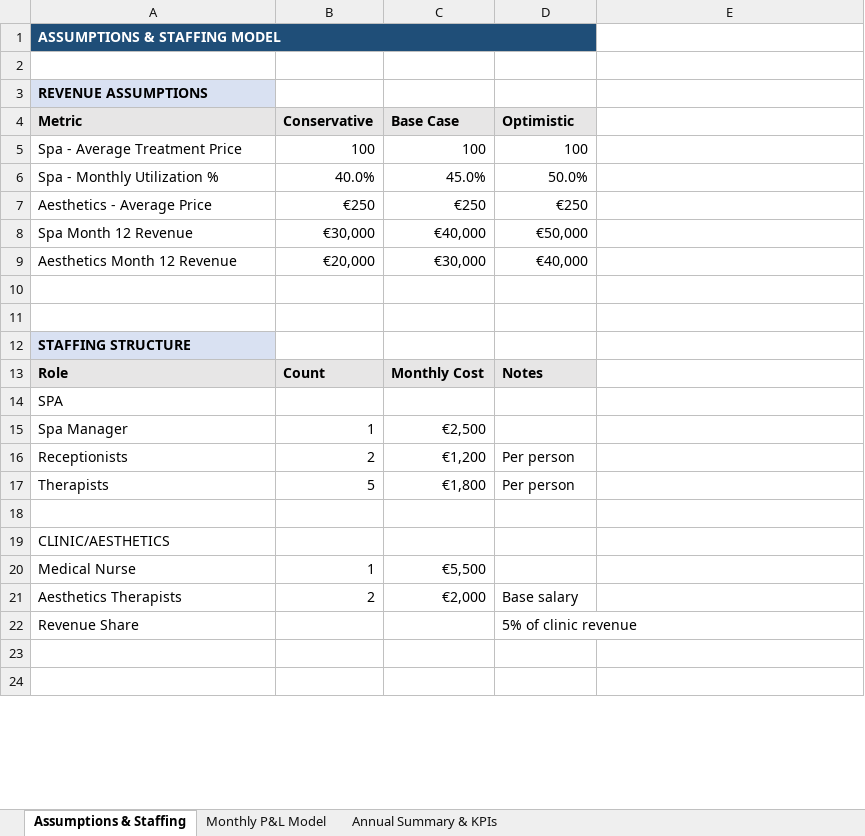
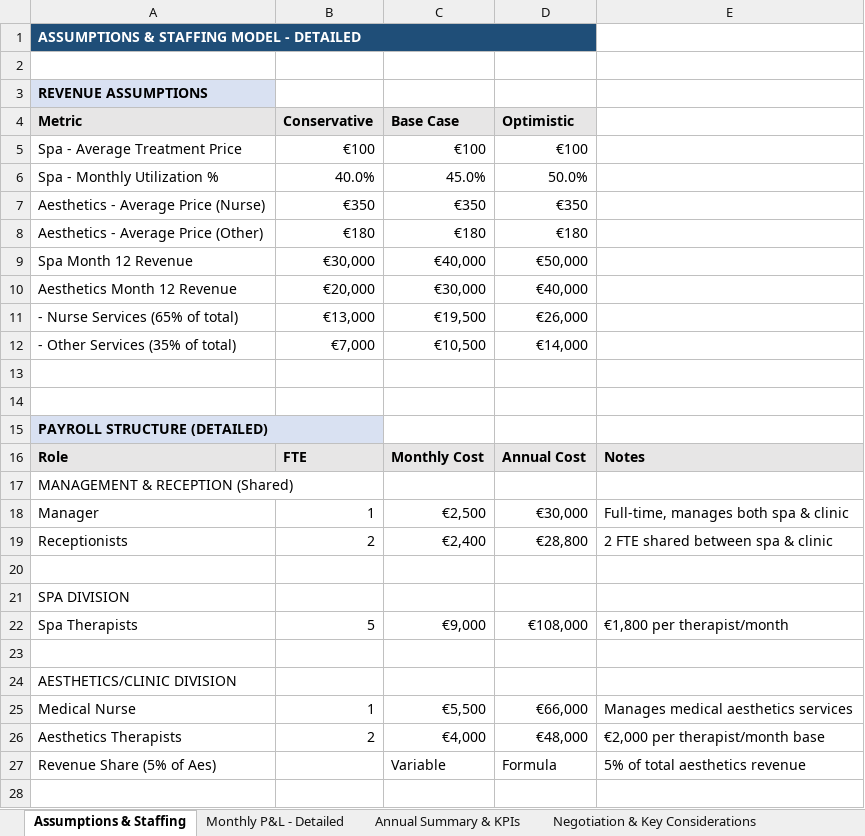
Before and after one commit to carismawellness/carisma-support, an Excel workbook: strategy/acquisitions/INA-Spa-Acquisition/INA-Spa-Consolidated-Model.xlsx, sheet Assumptions & Staffing, drawn as a sheet; only a part is shown; the shorter side is filled out with more unchanged rows; values as stored, in another font and other column widths than the file's, no borders; removed rows and columns are numbered as before the commit, all else as after; the diff covers the shown part only; the diff names each change by its address in the sheet, - before the commit and + after, or states it on an @@ line.

```diff
--- a/strategy/acquisitions/INA-Spa-Acquisition/INA-Spa-Consolidated-Model.xlsx (sheet Assumptions & Staffing)
+++ b/strategy/acquisitions/INA-Spa-Acquisition/INA-Spa-Consolidated-Model.xlsx (sheet Assumptions & Staffing)
-sheet tab: Monthly P&L Model
+sheet tab: Monthly P&L - Detailed
+sheet tab: Negotiation & Key Considerations
-A1 (Metric): ASSUMPTIONS & STAFFING MODEL
+A1 (Metric): ASSUMPTIONS & STAFFING MODEL - DETAILED
-B5 (Conservative): 100
+B5 (Conservative): €100
-C5 (Base Case): 100
+C5 (Base Case): €100
-D5 (Optimistic): 100
+D5 (Optimistic): €100
-row 7: Aesthetics - Average Price | €250 | €250 | €250
+row 7: Aesthetics - Average Price (Nurse) | €350 | €350 | €350
+row 8: Aesthetics - Average Price (Other) | €180 | €180 | €180
+row 11: - Nurse Services (65% of total) | €13,000 | €19,500 | €26,000
+row 12: - Other Services (35% of total) | €7,000 | €10,500 | €14,000
-A15 (Metric): STAFFING STRUCTURE
+A15 (Metric): PAYROLL STRUCTURE (DETAILED)
-B16 (Conservative): Count
+B16 (Conservative): FTE
-D16 (Optimistic): Notes
+D16 (Optimistic): Annual Cost
-E16: (empty)
+E16: Notes
-E16 fill: none
+E16 fill: #E7E6E6
-A17 (Metric): SPA
+A17 (Metric): MANAGEMENT & RECEPTION (Shared)
-row 15: Spa Manager | 1 | €2,500
+row 18: Manager | 1 | €2,500 | €30,000 | Full-time, manages both spa & clinic
-C19 (Base Case): €1,200
+C19 (Base Case): €2,400
-D19 (Optimistic): Per person
+D19 (Optimistic): €28,800
-E19: (empty)
+E19: 2 FTE shared between spa & clinic
-row 17: Therapists | 5 | €1,800 | Per person
-A21 (Metric): CLINIC/AESTHETICS
+A21 (Metric): SPA DIVISION
+row 22: Spa Therapists | 5 | €9,000 | €108,000 | €1,800 per therapist/month
+row 23: (empty)
+row 24: AESTHETICS/CLINIC DIVISION
-D25 (Optimistic): (empty)
+D25 (Optimistic): €66,000
-E25: (empty)
+E25: Manages medical aesthetics services
-C26 (Base Case): €2,000
+C26 (Base Case): €4,000
-D26 (Optimistic): Base salary
+D26 (Optimistic): €48,000
-E26: (empty)
+E26: €2,000 per therapist/month base
+row 27: Revenue Share (5% of Aes) |  | Variable | Formula | 5% of total aesthetics revenue
-row 28: Revenue Share |  |  | 5% of clinic revenue
+row 28: (empty)
```
Also changed, not shown: 9 added rows, 8 removed rows, 24 edited cells and cell formats elsewhere in this sheet, sheet Monthly P&L - Detailed, sheet Annual Summary & KPIs, 8 other files.
